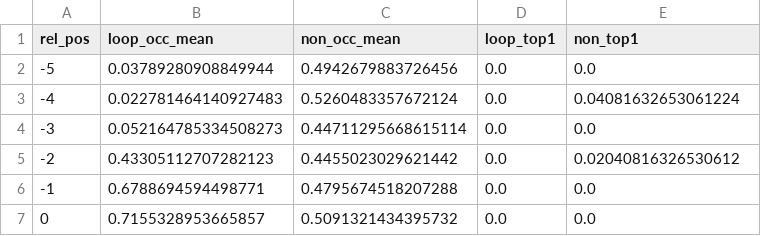
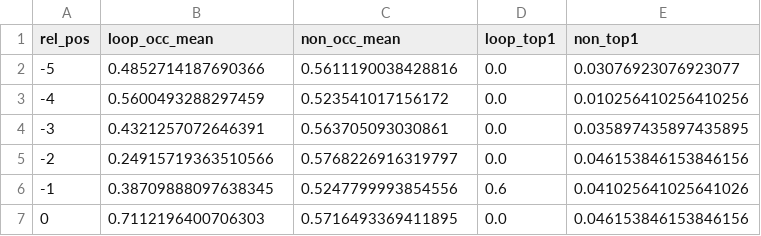
Before and after one commit to Mithilyaganti/jlens-doom-loop-analysis, a CSV file: results/exp2/pre_onset_series.csv, drawn as a sheet.

```diff
--- a/results/exp2/pre_onset_series.csv
+++ b/results/exp2/pre_onset_series.csv
@@ -1,7 +1,7 @@
 rel_pos,loop_occ_mean,non_occ_mean,loop_top1,non_top1
--5,0.03789280908849944,0.4942679883726456,0.0,0.0
--4,0.022781464140927483,0.5260483357672124,0.0,0.04081632653061224
--3,0.052164785334508273,0.44711295668615114,0.0,0.0
--2,0.43305112707282123,0.4455023029621442,0.0,0.02040816326530612
--1,0.6788694594498771,0.4795674518207288,0.0,0.0
-0,0.7155328953665857,0.5091321434395732,0.0,0.0
+-5,0.4852714187690366,0.5611190038428816,0.0,0.03076923076923077
+-4,0.5600493288297459,0.523541017156172,0.0,0.010256410256410256
+-3,0.4321257072646391,0.563705093030861,0.0,0.035897435897435895
+-2,0.24915719363510566,0.5768226916319797,0.0,0.046153846153846156
+-1,0.38709888097638345,0.5247799993854556,0.6,0.041025641025641026
+0,0.7112196400706303,0.5716493369411895,0.0,0.046153846153846156
```
Also changed, not shown: results/exp3/per_prompt_loop_rate_change.csv, 44 other files.
